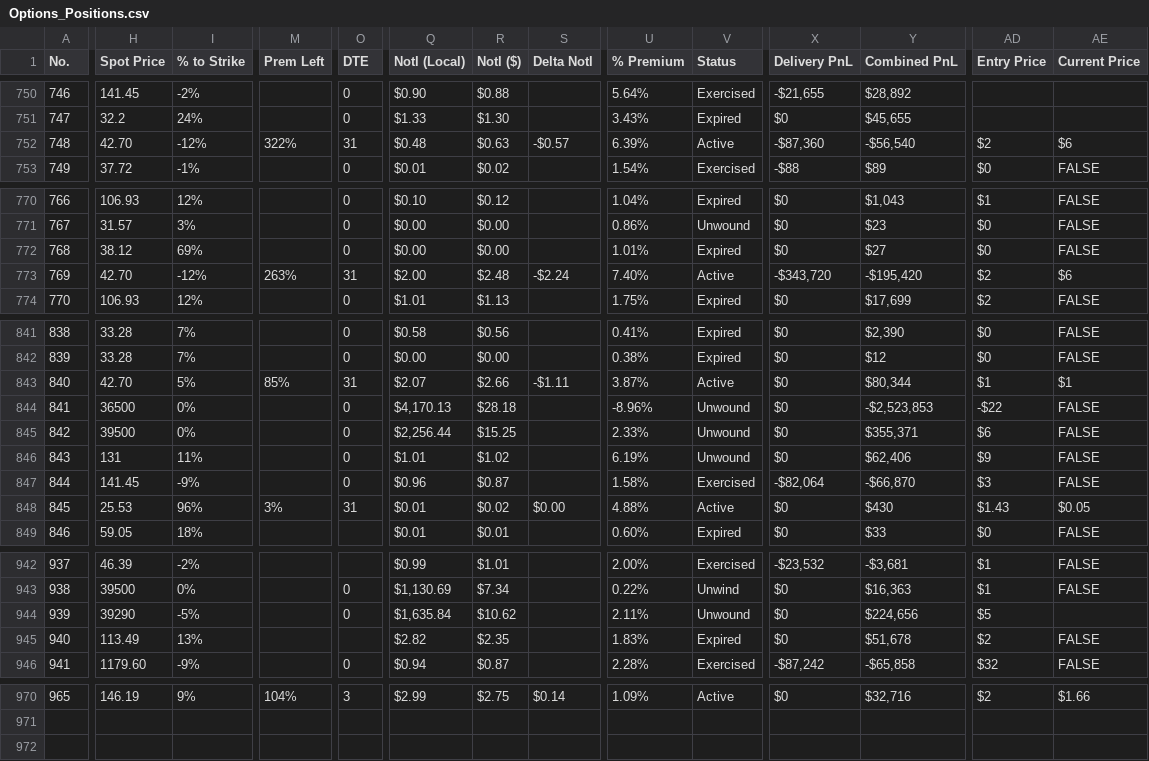
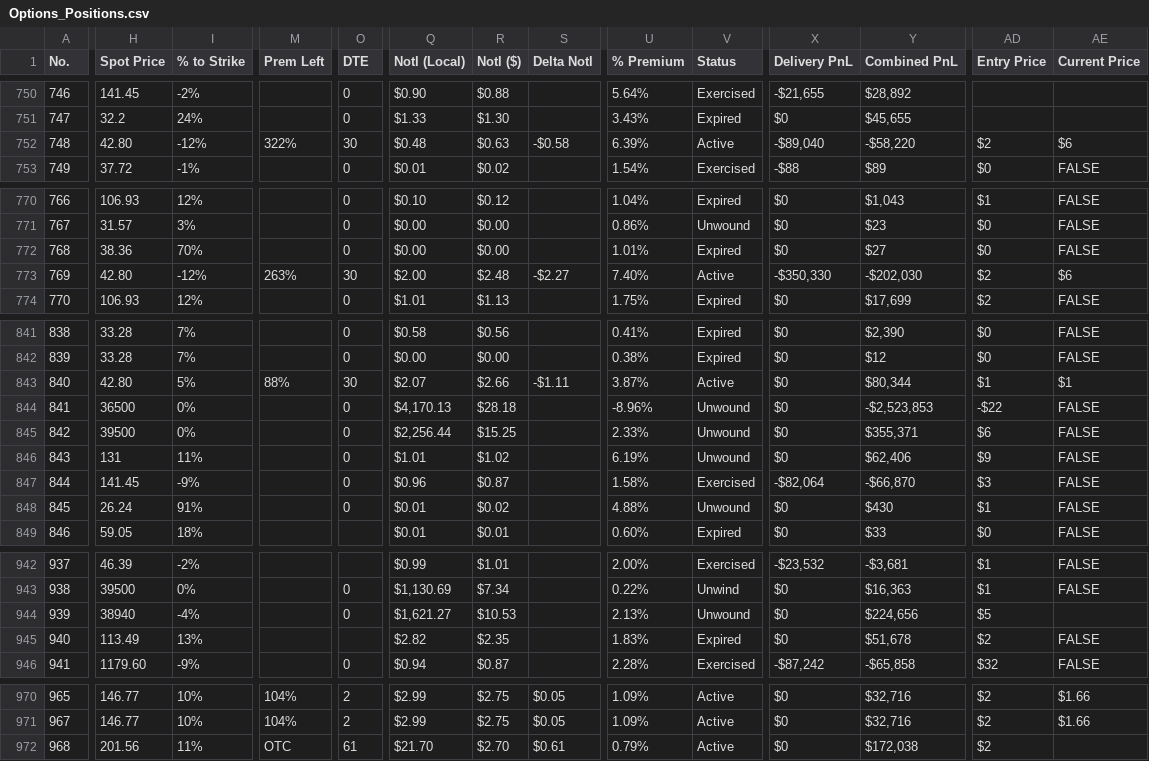
Before and after one commit to papatr33/AOB, a CSV file: Options_Positions.csv, drawn as a sheet; only a part is shown, gaps mark what is left out; rows hold the shown columns only; the diff covers the shown part only; the diff names each change by its address in the sheet, - before the commit and + after, or states it on an @@ line.

```diff
--- a/Options_Positions.csv
+++ b/Options_Positions.csv
-H752 (Spot Price): 42.70
+H752 (Spot Price): 42.80
-O752 (DTE): 31
+O752 (DTE): 30
-S752 (Delta Notl): -$0.57
+S752 (Delta Notl): -$0.58
-X752 (Delivery PnL): -$87,360
+X752 (Delivery PnL): -$89,040
-Y752 (Combined PnL): -$56,540
+Y752 (Combined PnL): -$58,220
-H772 (Spot Price): 38.12
+H772 (Spot Price): 38.36
-I772 (% to Strike): 69%
+I772 (% to Strike): 70%
-H773 (Spot Price): 42.70
+H773 (Spot Price): 42.80
-O773 (DTE): 31
+O773 (DTE): 30
-S773 (Delta Notl): -$2.24
+S773 (Delta Notl): -$2.27
-X773 (Delivery PnL): -$343,720
+X773 (Delivery PnL): -$350,330
-Y773 (Combined PnL): -$195,420
+Y773 (Combined PnL): -$202,030
-H843 (Spot Price): 42.70
+H843 (Spot Price): 42.80
-M843 (Prem Left): 85%
+M843 (Prem Left): 88%
-O843 (DTE): 31
+O843 (DTE): 30
-H848 (Spot Price): 25.53
+H848 (Spot Price): 26.24
-I848 (% to Strike): 96%
+I848 (% to Strike): 91%
-M848 (Prem Left): 3%
+M848 (Prem Left): (empty)
-O848 (DTE): 31
+O848 (DTE): 0
-S848 (Delta Notl): $0.00
+S848 (Delta Notl): (empty)
-V848 (Status): Active
+V848 (Status): Unwound
-AD848 (Entry Price): $1.43
+AD848 (Entry Price): $1
-AE848 (Current Price): $0.05
+AE848 (Current Price): FALSE
-H944 (Spot Price): 39290
+H944 (Spot Price): 38940
-I944 (% to Strike): -5%
+I944 (% to Strike): -4%
-Q944 (Notl (Local)): $1,635.84
+Q944 (Notl (Local)): $1,621.27
-R944 (Notl ($)): $10.62
+R944 (Notl ($)): $10.53
-U944 (% Premium): 2.11%
+U944 (% Premium): 2.13%
-H970 (Spot Price): 146.19
+H970 (Spot Price): 146.77
-I970 (% to Strike): 9%
+I970 (% to Strike): 10%
-O970 (DTE): 3
+O970 (DTE): 2
-S970 (Delta Notl): $0.14
+S970 (Delta Notl): $0.05
+row 971: 967 | 146.77 | 10% | 104% | 2 | $2.99 | $2.75 | $0.05 | 1.09% | Active | $0 | $32,716 | $2 | $1.66
+row 972: 968 | 201.56 | 11% | OTC | 61 | $21.70 | $2.70 | $0.61 | 0.79% | Active | $0 | $172,038 | $2
```
Also changed, not shown: 67 edited cells elsewhere in this file.
